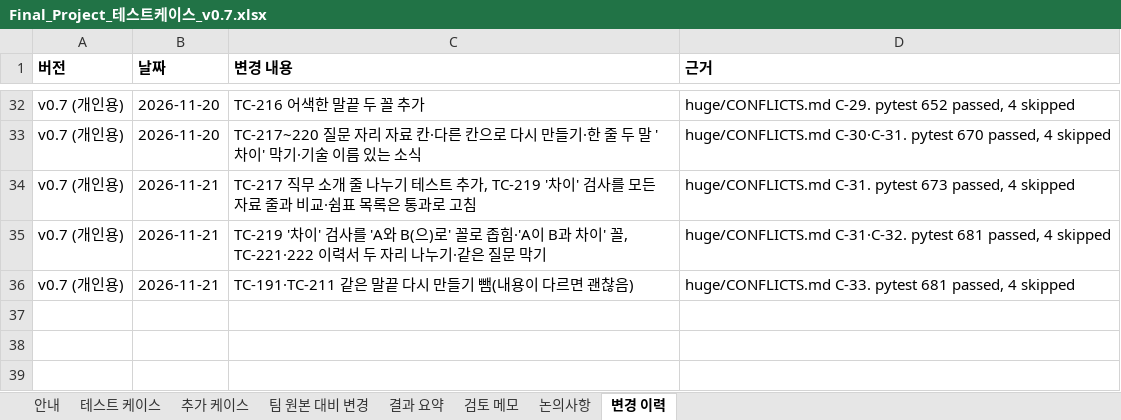
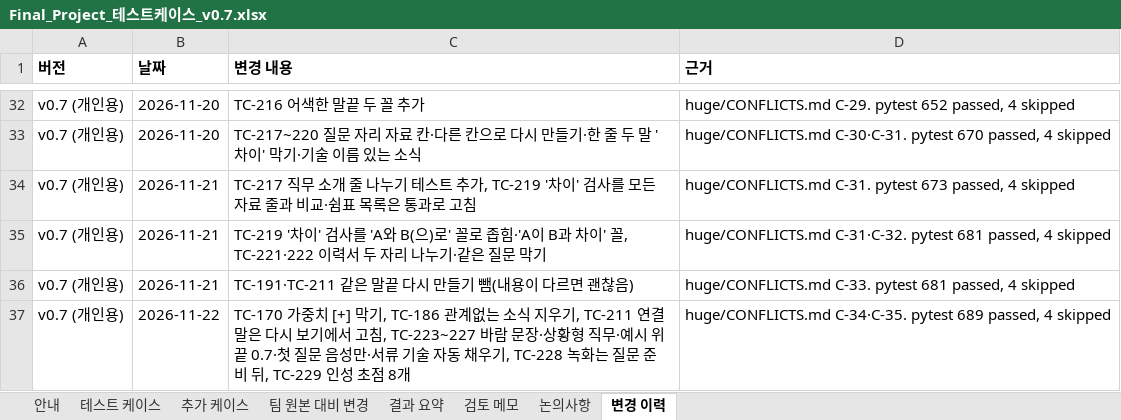
Before and after one commit to lampinthejini/home-work, an Excel workbook: HWF(TeamMAKE)/개인용/Final_Project_테스트케이스_v0.7.xlsx, sheet 변경 이력, drawn as a sheet; only a part is shown, gaps mark what is left out; values as stored, in another font and other column widths than the file's, no borders; the diff names each change by its address in the sheet, - before the commit and + after, or states it on an @@ line.

```diff
--- a/HWF(TeamMAKE)/개인용/Final_Project_테스트케이스_v0.7.xlsx (sheet 변경 이력)
+++ b/HWF(TeamMAKE)/개인용/Final_Project_테스트케이스_v0.7.xlsx (sheet 변경 이력)
+row 37: v0.7 (개인용) | 2026-11-22 | TC-170 가중치 [+] 막기, TC-186 관계없는 소식 지우기, TC-211 연결 말은 다시 보기에서 고침, TC-223~227 바람 문장·상황형 직무·예시 위 끝 0.7·첫 질문 음성만·서류 기술 자동 채우기, TC-228 녹화는 질문 준비 뒤, TC-229 인성 초점 8개 | huge/CONFLICTS.md C-34·C-35. pytest 689 passed, 4 skipped
```
Also changed, not shown: sheet 추가 케이스, HWF(TeamMAKE)/개인용/Final_Project_기능정의서_0.7v.xlsx, 36 other files.
